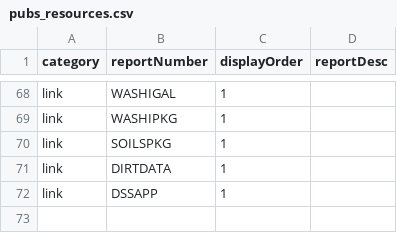
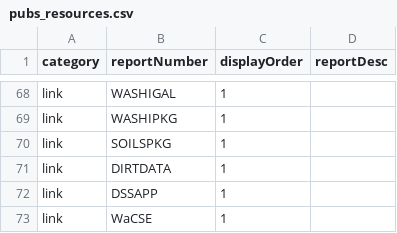
Before and after one commit to a-peterson-wa/wsda-dss-publications, a CSV file: data/pubs_resources.csv, drawn as a sheet; only a part is shown, gaps mark what is left out; the diff names each change by its address in the sheet, - before the commit and + after, or states it on an @@ line.

```diff
--- a/data/pubs_resources.csv
+++ b/data/pubs_resources.csv
+row 73: link | WaCSE | 1
```
Also changed, not shown: data/publications.csv.
